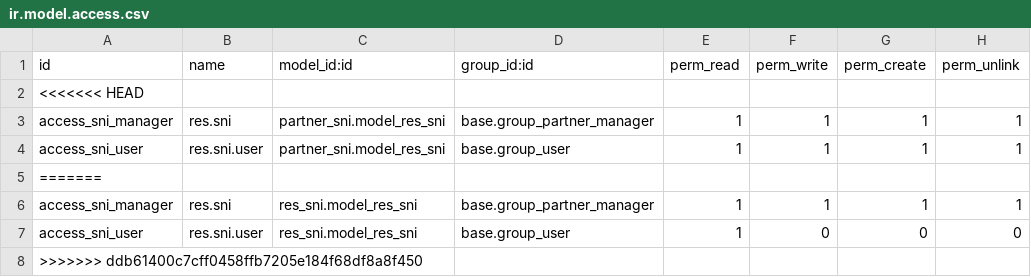
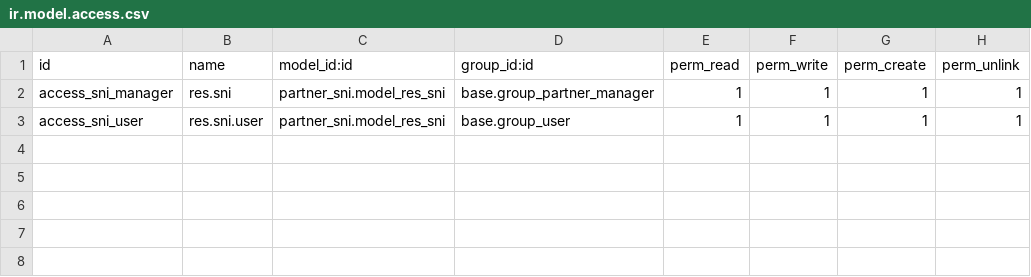
Before and after one commit to brain-tec/odoo-base-1, a CSV file: partner_sni/security/ir.model.access.csv, drawn as a sheet.

Commit message:
fix partner sni code conflict

```diff
--- a/partner_sni/security/ir.model.access.csv
+++ b/partner_sni/security/ir.model.access.csv
@@ -1,8 +1,3 @@
 id,name,model_id:id,group_id:id,perm_read,perm_write,perm_create,perm_unlink
-<<<<<<< HEAD
 access_sni_manager,res.sni,partner_sni.model_res_sni,base.group_partner_manager,1,1,1,1
 access_sni_user,res.sni.user,partner_sni.model_res_sni,base.group_user,1,1,1,1
-=======
-access_sni_manager,res.sni,res_sni.model_res_sni,base.group_partner_manager,1,1,1,1
-access_sni_user,res.sni.user,res_sni.model_res_sni,base.group_user,1,0,0,0
->>>>>>> ddb61400c7cff0458ffb7205e184f68df8a8f450
```
Also changed, not shown: 6 other files.
